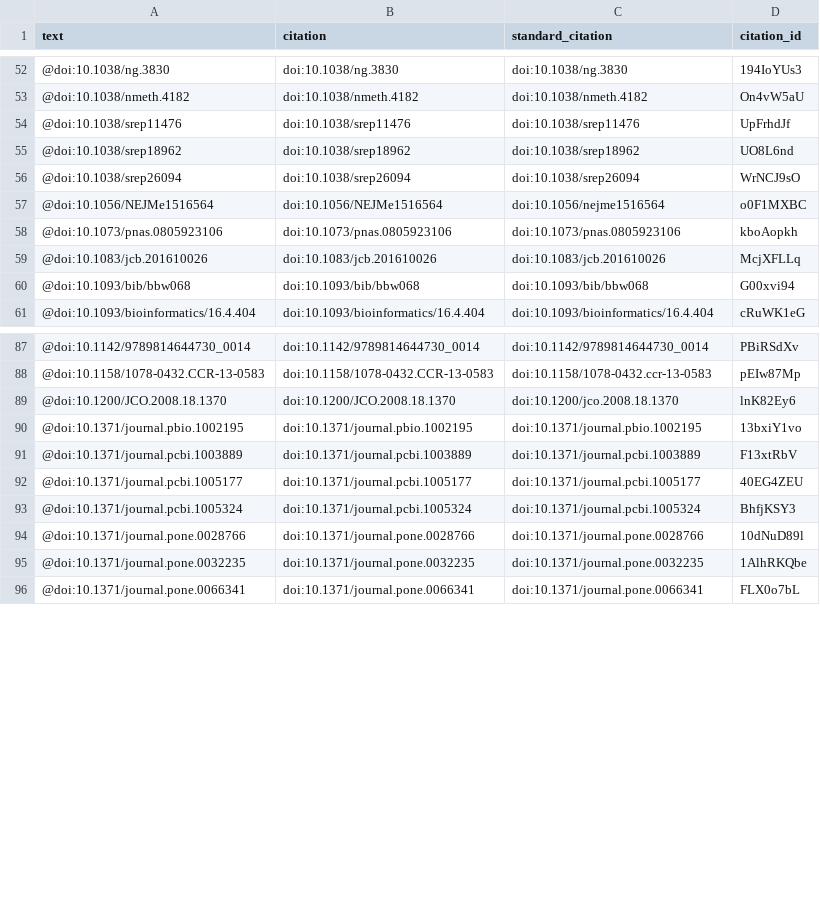
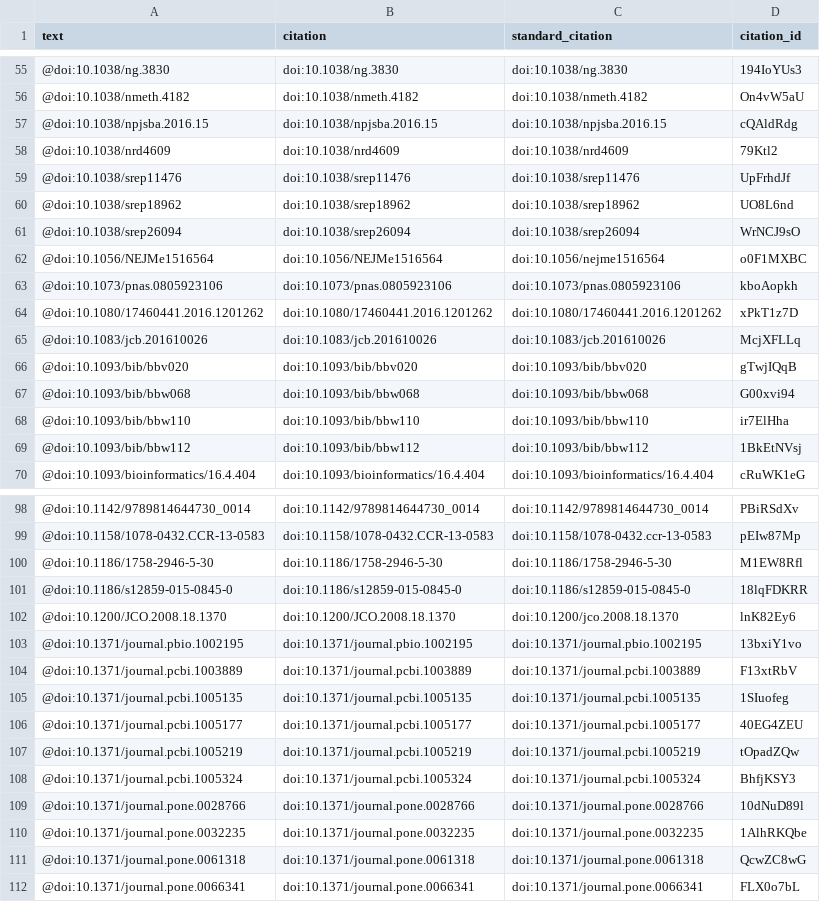
Before and after one commit to greenelab/deep-review, a TSV file: processed-citations.tsv, drawn as a sheet; only a part is shown, gaps mark what is left out; the diff covers the shown part only.

```diff
--- a/processed-citations.tsv
+++ b/processed-citations.tsv
@@ -53,2 +56,4 @@ text	citation	standard_citation	citation_id
 @doi:10.1038/nmeth.4182	doi:10.1038/nmeth.4182	doi:10.1038/nmeth.4182	On4vW5aU
+@doi:10.1038/npjsba.2016.15	doi:10.1038/npjsba.2016.15	doi:10.1038/npjsba.2016.15	cQAldRdg
+@doi:10.1038/nrd4609	doi:10.1038/nrd4609	doi:10.1038/nrd4609	79Ktl2
 @doi:10.1038/srep11476	doi:10.1038/srep11476	doi:10.1038/srep11476	UpFrhdJf
@@ -58,4 +63,8 @@ text	citation	standard_citation	citation_id
 @doi:10.1073/pnas.0805923106	doi:10.1073/pnas.0805923106	doi:10.1073/pnas.0805923106	kboAopkh
+@doi:10.1080/17460441.2016.1201262	doi:10.1080/17460441.2016.1201262	doi:10.1080/17460441.2016.1201262	xPkT1z7D
 @doi:10.1083/jcb.201610026	doi:10.1083/jcb.201610026	doi:10.1083/jcb.201610026	McjXFLLq
+@doi:10.1093/bib/bbv020	doi:10.1093/bib/bbv020	doi:10.1093/bib/bbv020	gTwjIQqB
 @doi:10.1093/bib/bbw068	doi:10.1093/bib/bbw068	doi:10.1093/bib/bbw068	G00xvi94
+@doi:10.1093/bib/bbw110	doi:10.1093/bib/bbw110	doi:10.1093/bib/bbw110	ir7ElHha
+@doi:10.1093/bib/bbw112	doi:10.1093/bib/bbw112	doi:10.1093/bib/bbw112	1BkEtNVsj
 @doi:10.1093/bioinformatics/16.4.404	doi:10.1093/bioinformatics/16.4.404	doi:10.1093/bioinformatics/16.4.404	cRuWK1eG
@@ -88,2 +99,4 @@ text	citation	standard_citation	citation_id
 @doi:10.1158/1078-0432.CCR-13-0583	doi:10.1158/1078-0432.CCR-13-0583	doi:10.1158/1078-0432.ccr-13-0583	pEIw87Mp
+@doi:10.1186/1758-2946-5-30	doi:10.1186/1758-2946-5-30	doi:10.1186/1758-2946-5-30	M1EW8Rfl
+@doi:10.1186/s12859-015-0845-0	doi:10.1186/s12859-015-0845-0	doi:10.1186/s12859-015-0845-0	18lqFDKRR
 @doi:10.1200/JCO.2008.18.1370	doi:10.1200/JCO.2008.18.1370	doi:10.1200/jco.2008.18.1370	lnK82Ey6
@@ -91,3 +104,5 @@ text	citation	standard_citation	citation_id
 @doi:10.1371/journal.pcbi.1003889	doi:10.1371/journal.pcbi.1003889	doi:10.1371/journal.pcbi.1003889	F13xtRbV
+@doi:10.1371/journal.pcbi.1005135	doi:10.1371/journal.pcbi.1005135	doi:10.1371/journal.pcbi.1005135	1SIuofeg
 @doi:10.1371/journal.pcbi.1005177	doi:10.1371/journal.pcbi.1005177	doi:10.1371/journal.pcbi.1005177	40EG4ZEU
+@doi:10.1371/journal.pcbi.1005219	doi:10.1371/journal.pcbi.1005219	doi:10.1371/journal.pcbi.1005219	tOpadZQw
 @doi:10.1371/journal.pcbi.1005324	doi:10.1371/journal.pcbi.1005324	doi:10.1371/journal.pcbi.1005324	BhfjKSY3
@@ -95,2 +110,3 @@ text	citation	standard_citation	citation_id
 @doi:10.1371/journal.pone.0032235	doi:10.1371/journal.pone.0032235	doi:10.1371/journal.pone.0032235	1AlhRKQbe
+@doi:10.1371/journal.pone.0061318	doi:10.1371/journal.pone.0061318	doi:10.1371/journal.pone.0061318	QcwZC8wG
 @doi:10.1371/journal.pone.0066341	doi:10.1371/journal.pone.0066341	doi:10.1371/journal.pone.0066341	FLX0o7bL
```
Also changed, not shown: 6 added rows elsewhere in this file, 3 other files.
